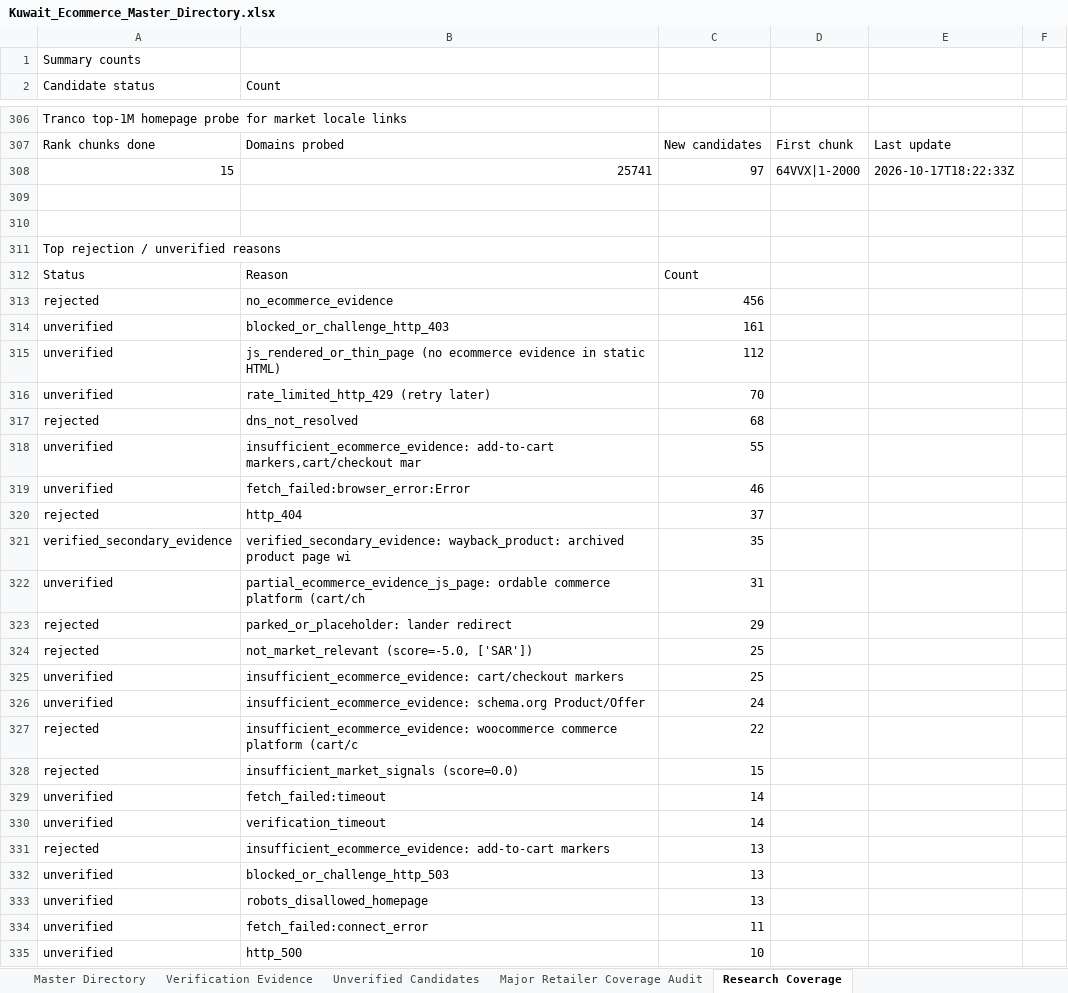
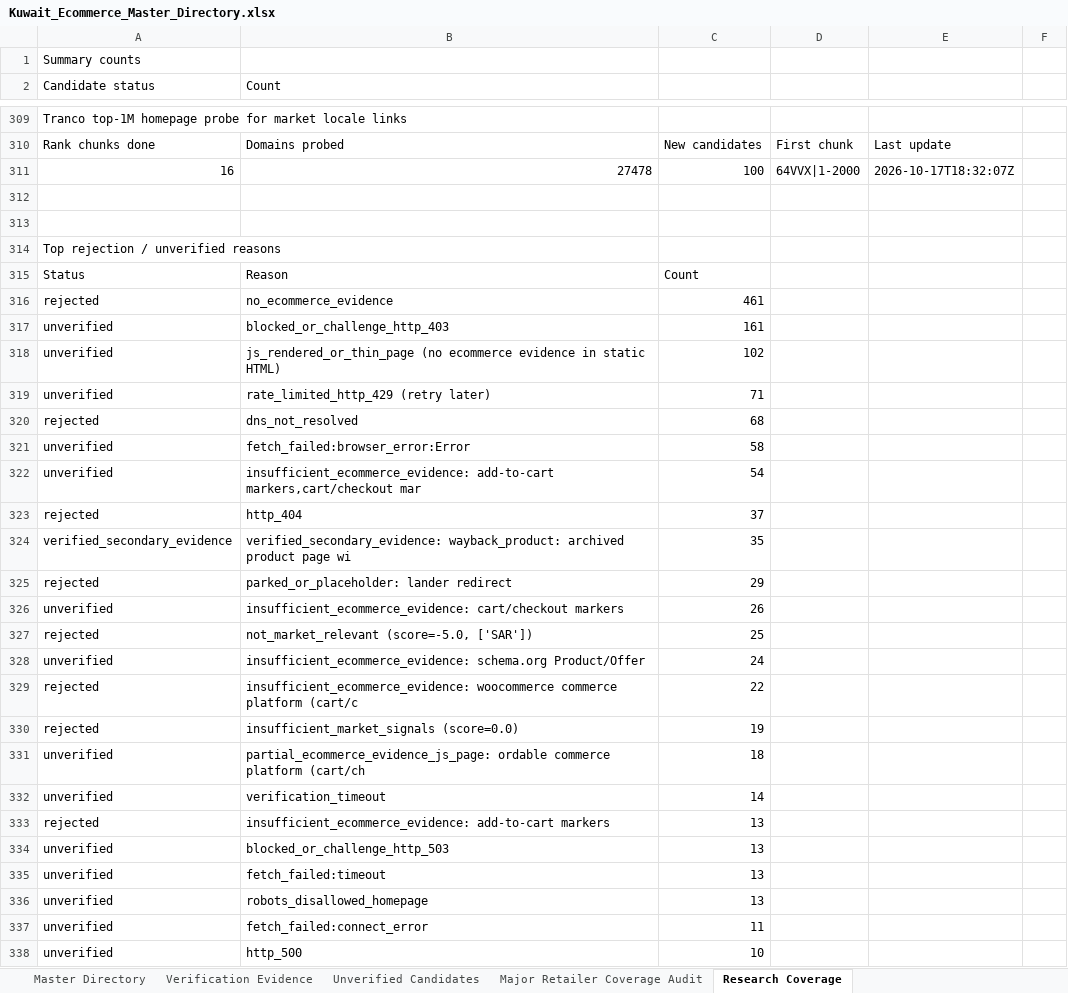
Before and after one commit to abaszeinn-beep/research, an Excel workbook: markets/kuwait/Kuwait_Ecommerce_Master_Directory.xlsx, sheet Research Coverage, drawn as a sheet; only a part is shown, gaps mark what is left out; values as stored, in another font and other column widths than the file's, no borders; removed rows and columns are numbered as before the commit, all else as after; the diff covers the shown part only; the diff names each change by its address in the sheet, - before the commit and + after, or states it on an @@ line.

```diff
--- a/markets/kuwait/Kuwait_Ecommerce_Master_Directory.xlsx (sheet Research Coverage)
+++ b/markets/kuwait/Kuwait_Ecommerce_Master_Directory.xlsx (sheet Research Coverage)
-row 308: 15 | 25741 | 97 | 64VVX|1-2000 | 2026-10-17T18:22:33Z
+row 311: 16 | 27478 | 100 | 64VVX|1-2000 | 2026-10-17T18:32:07Z
-C316: 456
+C316: 461
-C318: 112
+C318: 102
-C319: 70
+C319: 71
-row 318: unverified | insufficient_ecommerce_evidence: add-to-cart markers,cart/checkout mar | 55
-C321: 46
+C321: 58
+row 322: unverified | insufficient_ecommerce_evidence: add-to-cart markers,cart/checkout mar | 54
-row 322: unverified | partial_ecommerce_evidence_js_page: ordable commerce platform (cart/ch | 31
+row 326: unverified | insufficient_ecommerce_evidence: cart/checkout markers | 26
-row 325: unverified | insufficient_ecommerce_evidence: cart/checkout markers | 25
-C330: 15
+C330: 19
-B331 (Count): fetch_failed:timeout
+B331 (Count): partial_ecommerce_evidence_js_page: ordable commerce platform (cart/ch
-C331: 14
+C331: 18
+row 335: unverified | fetch_failed:timeout | 13
```
Also changed, not shown: 10 added rows, 7 removed rows and 49 edited cells elsewhere in this sheet, sheet Unverified Candidates, sheet Major Retailer Coverage Audit, sheet Verification Evidence, sheet Master Directory, 6 other files.
